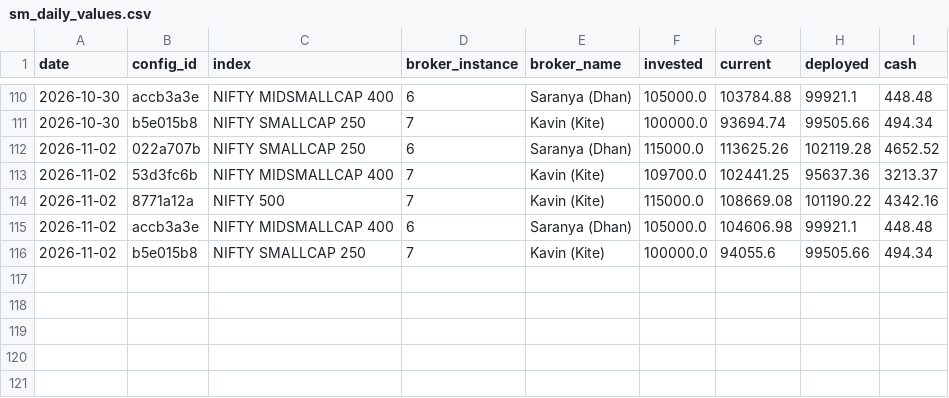
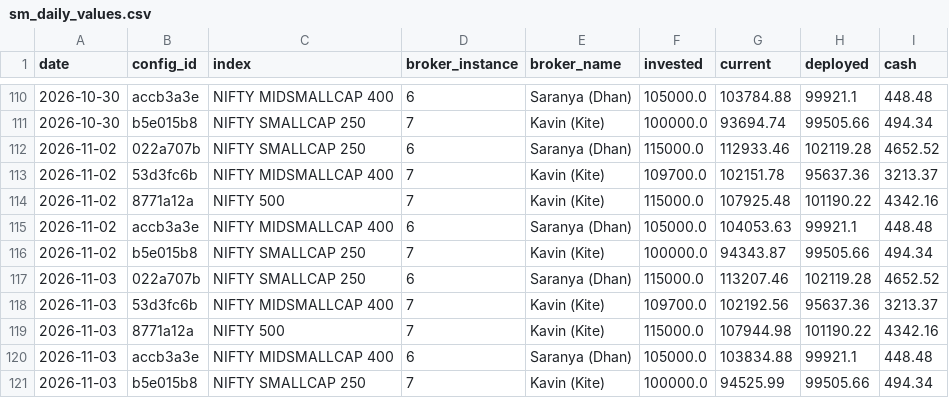
Before and after one commit to kwinkzap-bot/Mine, a CSV file: Mine/src/trading_app/algo/swing_momentum/sm_daily_values.csv, drawn as a sheet; only a part is shown, gaps mark what is left out.

```diff
--- a/Mine/src/trading_app/algo/swing_momentum/sm_daily_values.csv
+++ b/Mine/src/trading_app/algo/swing_momentum/sm_daily_values.csv
@@ -111,6 +111,11 @@ date,config_id,index,broker_instance,broker_name,invested,current,deployed,cash
 2026-10-30,b5e015b8,NIFTY SMALLCAP 250,7,Kavin (Kite),100000.0,93694.74,99505.66,494.34
-2026-11-02,022a707b,NIFTY SMALLCAP 250,6,Saranya (Dhan),115000.0,113625.26,102119.28,4652.52
-2026-11-02,53d3fc6b,NIFTY MIDSMALLCAP 400,7,Kavin (Kite),109700.0,102441.25,95637.36,3213.37
-2026-11-02,8771a12a,NIFTY 500,7,Kavin (Kite),115000.0,108669.08,101190.22,4342.16
-2026-11-02,accb3a3e,NIFTY MIDSMALLCAP 400,6,Saranya (Dhan),105000.0,104606.98,99921.1,448.48
-2026-11-02,b5e015b8,NIFTY SMALLCAP 250,7,Kavin (Kite),100000.0,94055.6,99505.66,494.34
+2026-11-02,022a707b,NIFTY SMALLCAP 250,6,Saranya (Dhan),115000.0,112933.46,102119.28,4652.52
+2026-11-02,53d3fc6b,NIFTY MIDSMALLCAP 400,7,Kavin (Kite),109700.0,102151.78,95637.36,3213.37
+2026-11-02,8771a12a,NIFTY 500,7,Kavin (Kite),115000.0,107925.48,101190.22,4342.16
+2026-11-02,accb3a3e,NIFTY MIDSMALLCAP 400,6,Saranya (Dhan),105000.0,104053.63,99921.1,448.48
+2026-11-02,b5e015b8,NIFTY SMALLCAP 250,7,Kavin (Kite),100000.0,94343.87,99505.66,494.34
+2026-11-03,022a707b,NIFTY SMALLCAP 250,6,Saranya (Dhan),115000.0,113207.46,102119.28,4652.52
+2026-11-03,53d3fc6b,NIFTY MIDSMALLCAP 400,7,Kavin (Kite),109700.0,102192.56,95637.36,3213.37
+2026-11-03,8771a12a,NIFTY 500,7,Kavin (Kite),115000.0,107944.98,101190.22,4342.16
+2026-11-03,accb3a3e,NIFTY MIDSMALLCAP 400,6,Saranya (Dhan),105000.0,103834.88,99921.1,448.48
+2026-11-03,b5e015b8,NIFTY SMALLCAP 250,7,Kavin (Kite),100000.0,94525.99,99505.66,494.34
```
Also changed, not shown: 22 other files.
